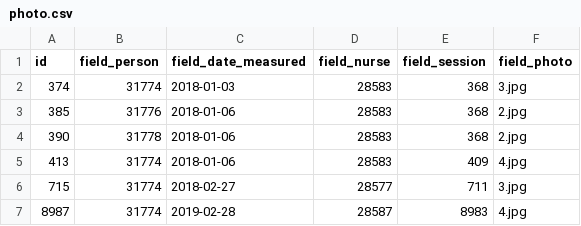
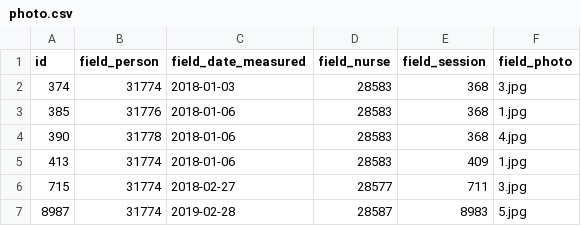
Before and after one commit to TIP-Global-Health/eheza-app, a CSV file: server/hedley/modules/custom/hedley_migrate/csv/photo.csv, drawn as a sheet.

```diff
--- a/server/hedley/modules/custom/hedley_migrate/csv/photo.csv
+++ b/server/hedley/modules/custom/hedley_migrate/csv/photo.csv
@@ -2,6 +2,6 @@ id,field_person,field_date_measured,field_nurse,field_session,field_photo
 374,31774,2018-01-03,28583,368,3.jpg
-385,31776,2018-01-06,28583,368,2.jpg
-390,31778,2018-01-06,28583,368,2.jpg
-413,31774,2018-01-06,28583,409,4.jpg
+385,31776,2018-01-06,28583,368,1.jpg
+390,31778,2018-01-06,28583,368,4.jpg
+413,31774,2018-01-06,28583,409,1.jpg
 715,31774,2018-02-27,28577,711,3.jpg
-8987,31774,2019-02-28,28587,8983,4.jpg
+8987,31774,2019-02-28,28587,8983,5.jpg
```
Also changed, not shown: server/hedley/modules/custom/hedley_migrate/csv/person.csv, server/hedley/modules/custom/hedley_migrate/csv/session.csv, 2 other files.
